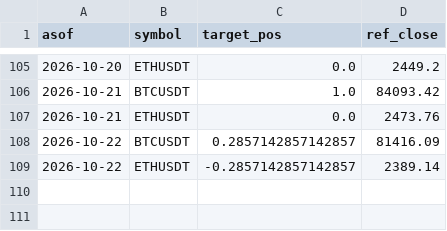
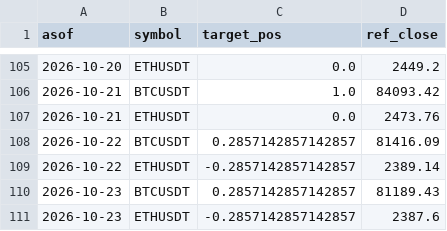
Before and after one commit to DonaldDuck842/BTC-ETH_Trend_Strategie, a CSV file: results/paper_log.csv, drawn as a sheet; only a part is shown, gaps mark what is left out; the diff names each change by its address in the sheet, - before the commit and + after, or states it on an @@ line.

Commit message:
paper log 2026-10-24

```diff
--- a/results/paper_log.csv
+++ b/results/paper_log.csv
+row 110: 2026-10-23 | BTCUSDT | 0.2857142857142857 | 81189.43
+row 111: 2026-10-23 | ETHUSDT | -0.2857142857142857 | 2387.6
```
Also changed, not shown: results/equity.csv, 1 other file.
